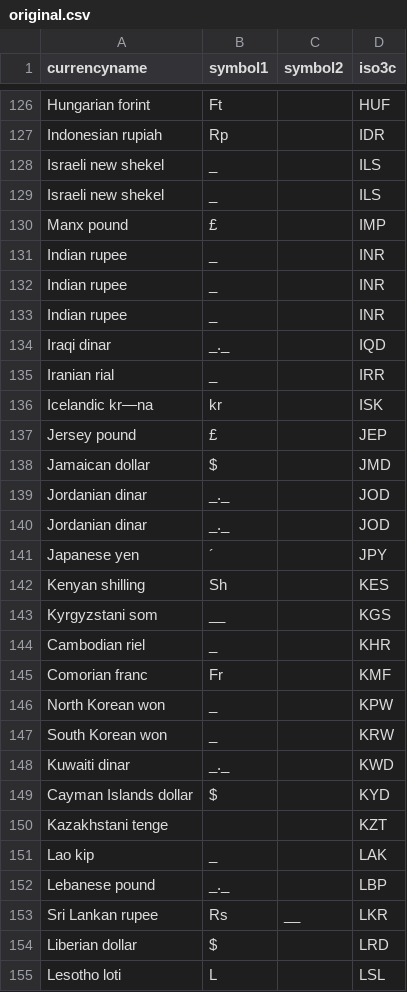
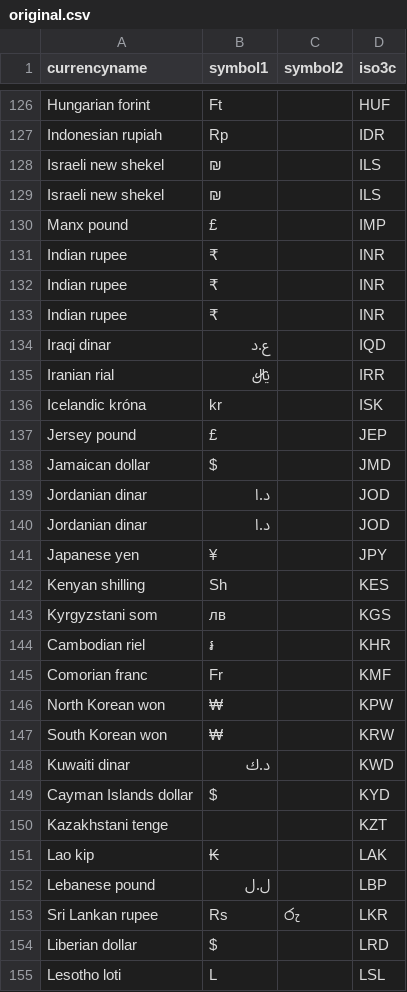
Before and after one commit to WIDworld/wid-world, a CSV file: data-input/currency-codes/original.csv, drawn as a sheet; only a part is shown, gaps mark what is left out; the diff covers the shown part only; the diff names each change by its address in the sheet, - before the commit and + after, or states it on an @@ line.

```diff
--- a/data-input/currency-codes/original.csv
+++ b/data-input/currency-codes/original.csv
-B128:B129 (symbol1): _
+B128:B129 (symbol1): ₪
-B131:B133 (symbol1): _
+B131:B133 (symbol1): ₹
-B134 (symbol1): _._
+B134 (symbol1): ع.د
-B135 (symbol1): _
+B135 (symbol1): ﷼
-A136 (currencyname): Icelandic kr—na
+A136 (currencyname): Icelandic króna
-B139:B140 (symbol1): _._
+B139:B140 (symbol1): د.ا
-B141 (symbol1): ´
+B141 (symbol1): ¥
-B143 (symbol1): __
+B143 (symbol1): лв
-B144 (symbol1): _
+B144 (symbol1): ៛
-B146:B147 (symbol1): _
+B146:B147 (symbol1): ₩
-B148 (symbol1): _._
+B148 (symbol1): د.ك
-B151 (symbol1): _
+B151 (symbol1): ₭
-B152 (symbol1): _._
+B152 (symbol1): ل.ل
-C153 (symbol2): __
+C153 (symbol2): රු
```
Also changed, not shown: 84 edited cells elsewhere in this file, 5 other files.
